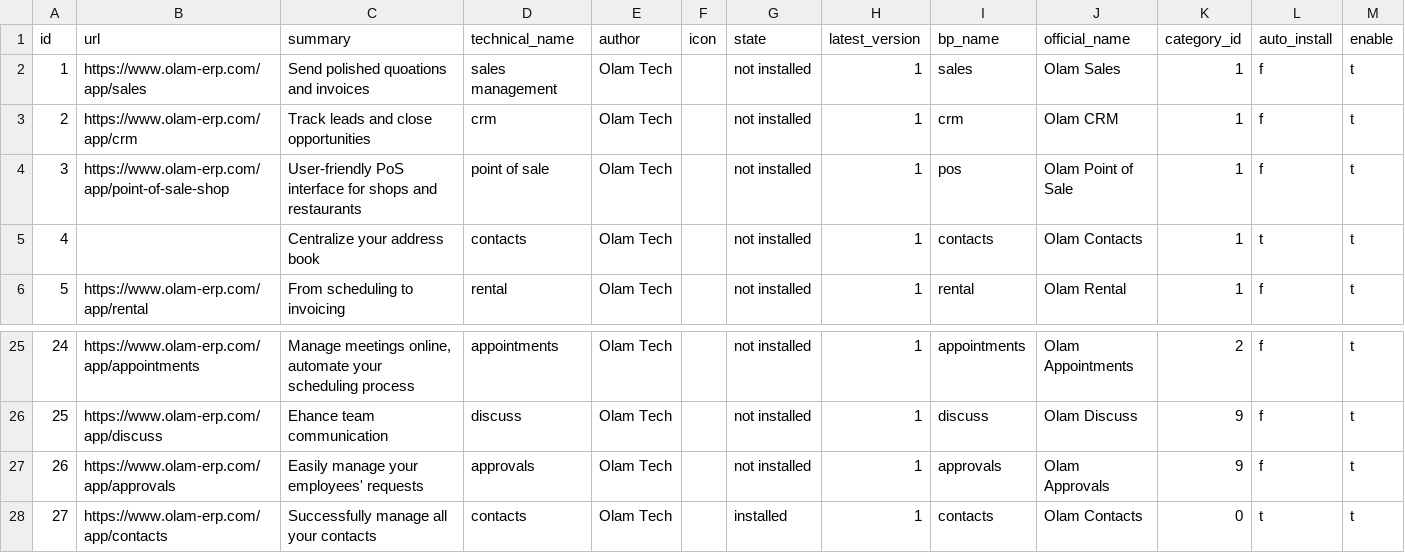
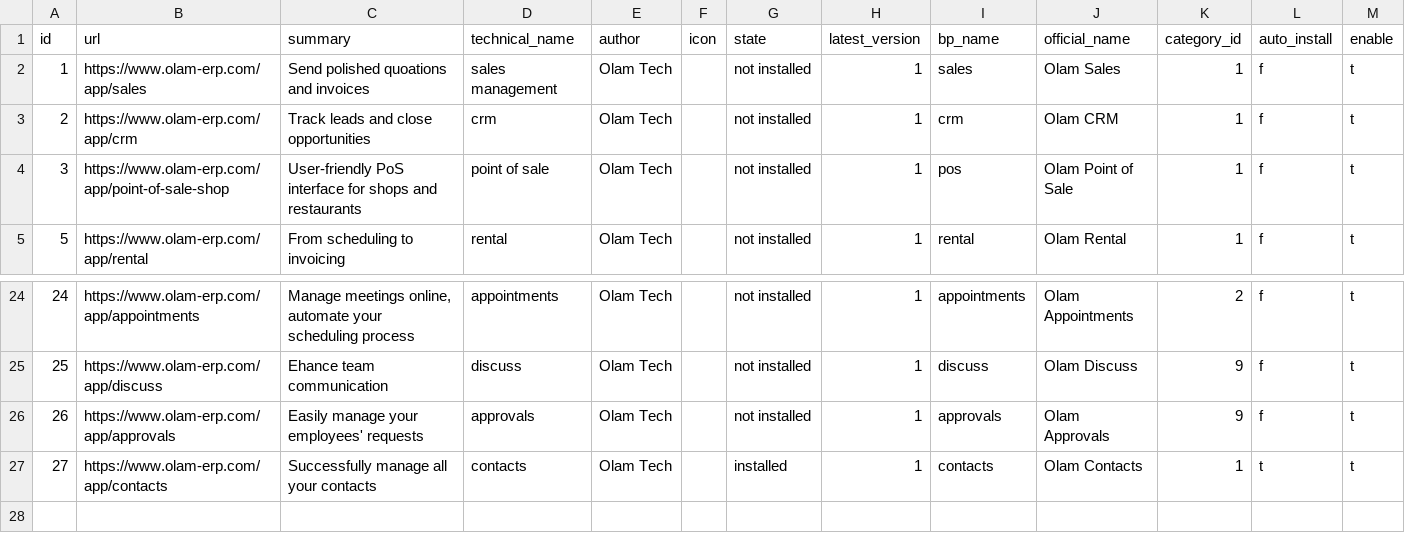
Before and after one commit to AMuriuki/olam-website, a CSV file: app/main/data/modules.csv, drawn as a sheet; only a part is shown, gaps mark what is left out.

```diff
--- a/app/main/data/modules.csv
+++ b/app/main/data/modules.csv
@@ -4,3 +4,2 @@ id,url,summary,technical_name,author,icon,state,latest_version,bp_name,official_
 3,https://www.olam-erp.com/app/point-of-sale-shop,User-friendly PoS interface for shops and restaurants,point of sale,Olam Tech,,not installed,1,pos,Olam Point of Sale,1,f,t
-4,,Centralize your address book,contacts,Olam Tech,,not installed,1,contacts,Olam Contacts,1,t,t
 5,https://www.olam-erp.com/app/rental,From scheduling to invoicing,rental,Olam Tech,,not installed,1,rental,Olam Rental,1,f,t
@@ -27,2 +26,2 @@ id,url,summary,technical_name,author,icon,state,latest_version,bp_name,official_
 26,https://www.olam-erp.com/app/approvals,Easily manage your employees' requests,approvals ,Olam Tech,,not installed,1,approvals,Olam Approvals,9,f,t
-27,https://www.olam-erp.com/app/contacts,Successfully manage all your contacts,contacts,Olam Tech,,installed,1,contacts,Olam Contacts,0,t,t
+27,https://www.olam-erp.com/app/contacts,Successfully manage all your contacts,contacts,Olam Tech,,installed,1,contacts,Olam Contacts,1,t,t
```
Also changed, not shown: 6 other files.
